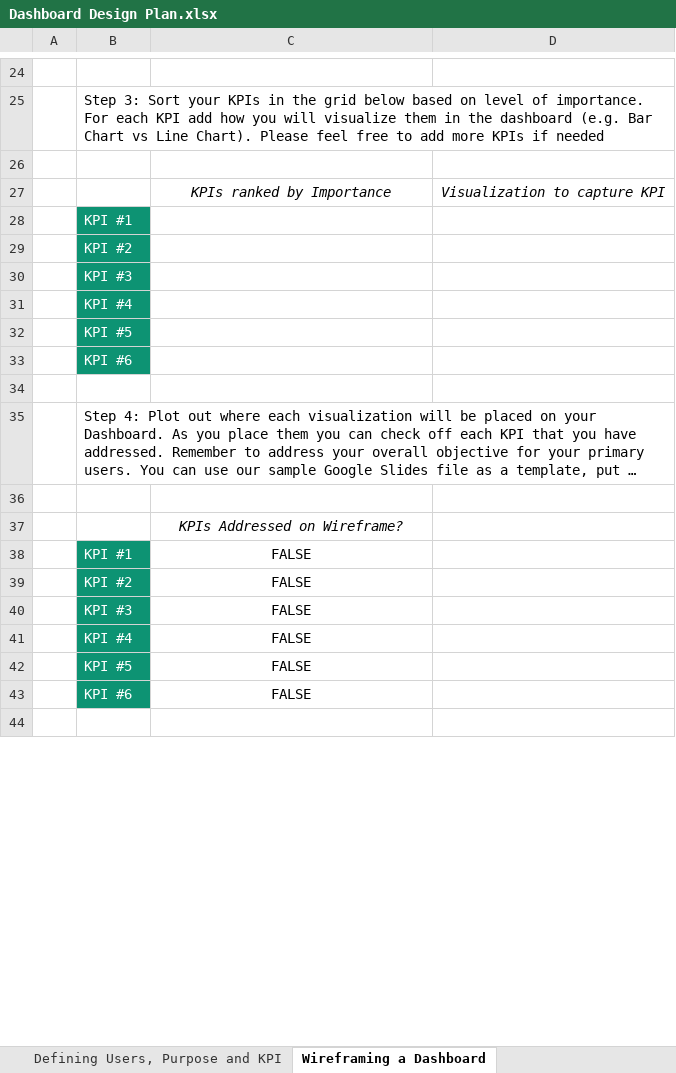
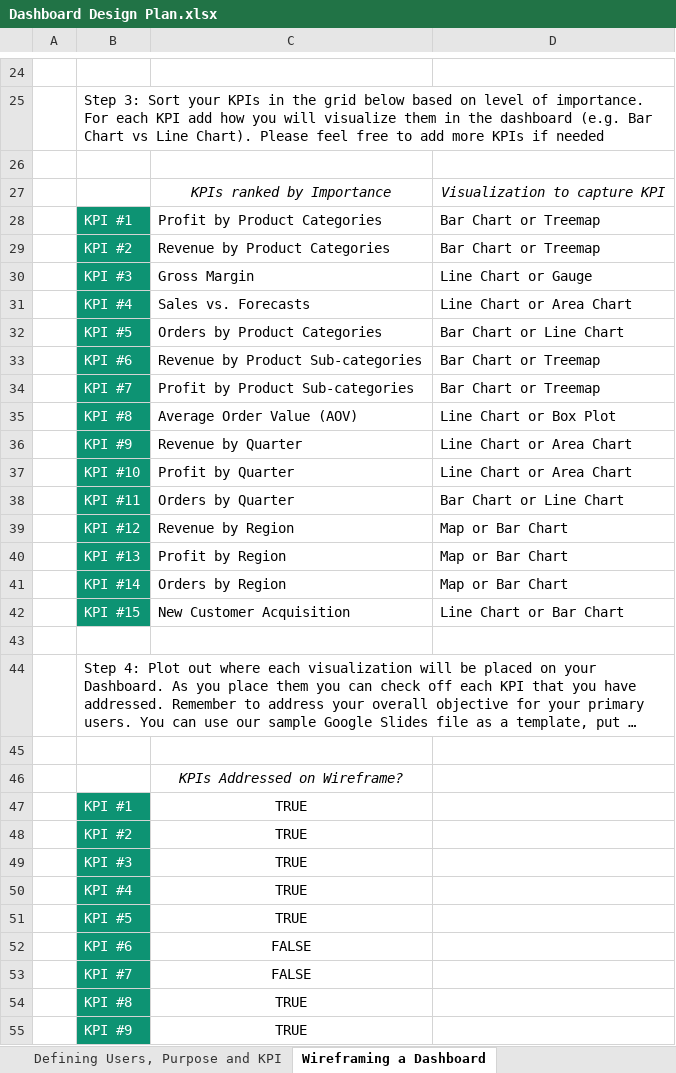
Before and after one commit to teresa-le/Luna_Ecommerce_Dashboard, an Excel workbook: Dashboard Design Plan.xlsx, sheet Wireframing a Dashboard, drawn as a sheet; only a part is shown, gaps mark what is left out; the shorter side is filled out with more unchanged rows; long unchanged cells end in …; values as stored, in another font and other column widths than the file's, no borders; charts and pictures not drawn; removed rows and columns are numbered as before the commit, all else as after; the diff covers the shown part only; the diff names each change by its address in the sheet, - before the commit and + after, or states it on an @@ line.

```diff
--- a/Dashboard Design Plan.xlsx (sheet Wireframing a Dashboard)
+++ b/Dashboard Design Plan.xlsx (sheet Wireframing a Dashboard)
-row 28:  | KPI #1
-row 29:  | KPI #2
-row 30:  | KPI #3
-row 31:  | KPI #4
-row 32:  | KPI #5
-row 33:  | KPI #6
+row 28:  | KPI #1 | Profit by Product Categories | Bar Chart or Treemap
+row 29:  | KPI #2 | Revenue by Product Categories | Bar Chart or Treemap
+row 30:  | KPI #3 | Gross Margin | Line Chart or Gauge
+row 31:  | KPI #4 | Sales vs. Forecasts | Line Chart or Area Chart
+row 32:  | KPI #5 | Orders by Product Categories | Bar Chart or Line Chart
+row 33:  | KPI #6 | Revenue by Product Sub-categories | Bar Chart or Treemap
+row 34:  | KPI #7 | Profit by Product Sub-categories | Bar Chart or Treemap
+row 35:  | KPI #8 | Average Order Value (AOV) | Line Chart or Box Plot
+row 36:  | KPI #9 | Revenue by Quarter | Line Chart or Area Chart
+row 37:  | KPI #10 | Profit by Quarter | Line Chart or Area Chart
+row 38:  | KPI #11 | Orders by Quarter | Bar Chart or Line Chart
+row 39:  | KPI #12 | Revenue by Region | Map or Bar Chart
+row 40:  | KPI #13 | Profit by Region | Map or Bar Chart
+row 41:  | KPI #14 | Orders by Region | Map or Bar Chart
+row 42:  | KPI #15 | New Customer Acquisition | Line Chart or Bar Chart
-C47:C51: FALSE
+C47:C51: TRUE
+row 53:  | KPI #7 | FALSE
+row 54:  | KPI #8 | TRUE
+row 55:  | KPI #9 | TRUE
```
Also changed, not shown: 12 added rows and 4 removed rows elsewhere in this sheet, sheet Defining Users, Purpose and KPI, 1 other file.
